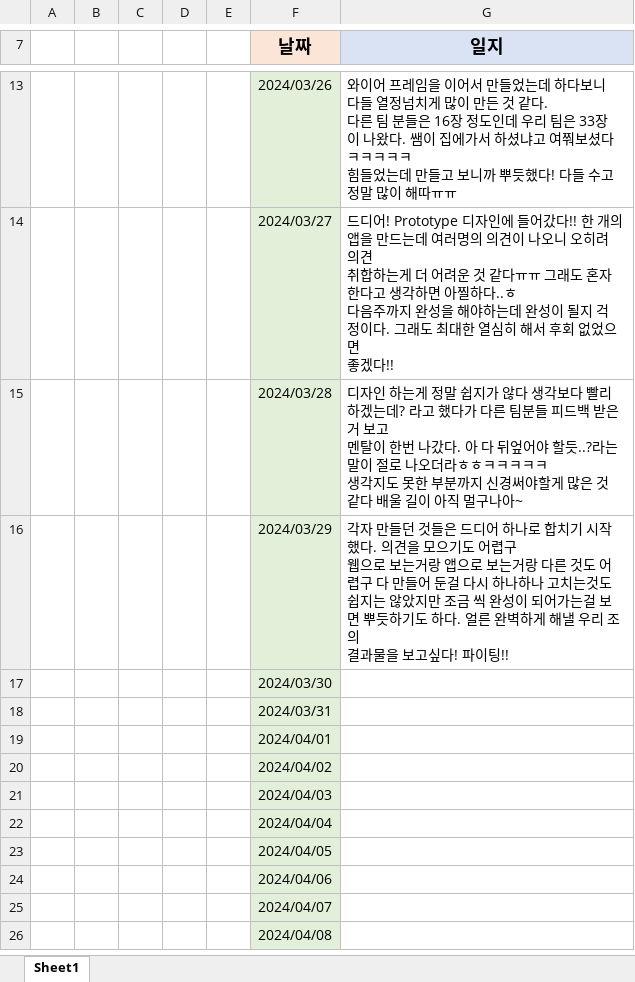
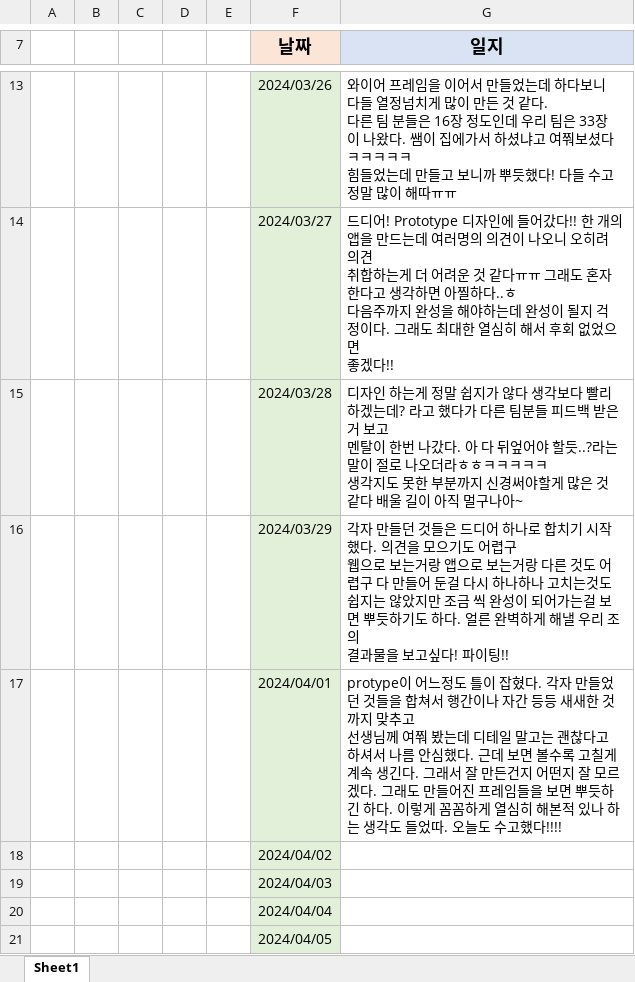
Before and after one commit to ayjvv/Group, an Excel workbook: 일지/1. 팀별작업 일지.xlsx, sheet Sheet1, drawn as a sheet; only a part is shown, gaps mark what is left out; the shorter side is filled out with more unchanged rows; values as stored, in another font and other column widths than the file's, no borders; removed rows and columns are numbered as before the commit, all else as after; ↵ is a line break in a cell; the diff names each change by its address in the sheet, - before the commit and + after, or states it on an @@ line.

Commit message:
수정

```diff
--- a/일지/1. 팀별작업 일지.xlsx (sheet Sheet1)
+++ b/일지/1. 팀별작업 일지.xlsx (sheet Sheet1)
-row 17:  |  |  |  |  | 2024/03/30
-row 18:  |  |  |  |  | 2024/03/31
-G17 (일지): (empty)
+G17 (일지): protype이 어느정도 틀이 잡혔다. 각자 만들었던 것들을 합쳐서 행간이나 자간 등등 새새한 것 까지 맞추고 ↵ 선생님께 여쭤 봤는데 디테일 말고는 괜찮다고 하셔서 나름 안심했다. 근데 보면 볼수록 고칠게 계속 생긴다. 그래서 잘 만든건지 어떤지 잘 모르겠다. 그래도 만들어진 프레임들을 보면 뿌듯하긴 하다. 이렇게 꼼꼼하게 열심히 해본적 있나 하는 생각도 들었따. 오늘도 수고했다!!!!
```
